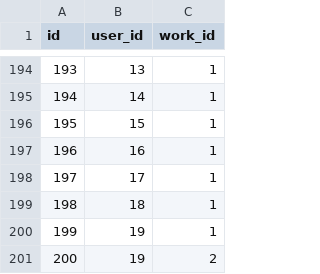
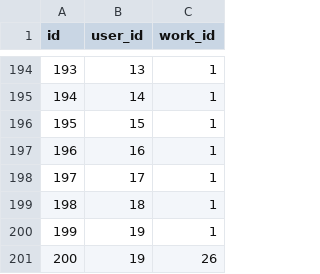
Before and after one commit to Ada-C8/MediaRanker, a CSV file: db/vote_seeds.csv, drawn as a sheet; only a part is shown, gaps mark what is left out.

Commit message:
*Fix order of SQL queries to descending by # of votes *Include description and number of votes in media spotlight *Include number of votes for top 10 lists

```diff
--- a/db/vote_seeds.csv
+++ b/db/vote_seeds.csv
@@ -200,2 +200,2 @@ id,user_id,work_id
 199,19,1
-200,19,2
+200,19,26
```
Also changed, not shown: 3 other files.
